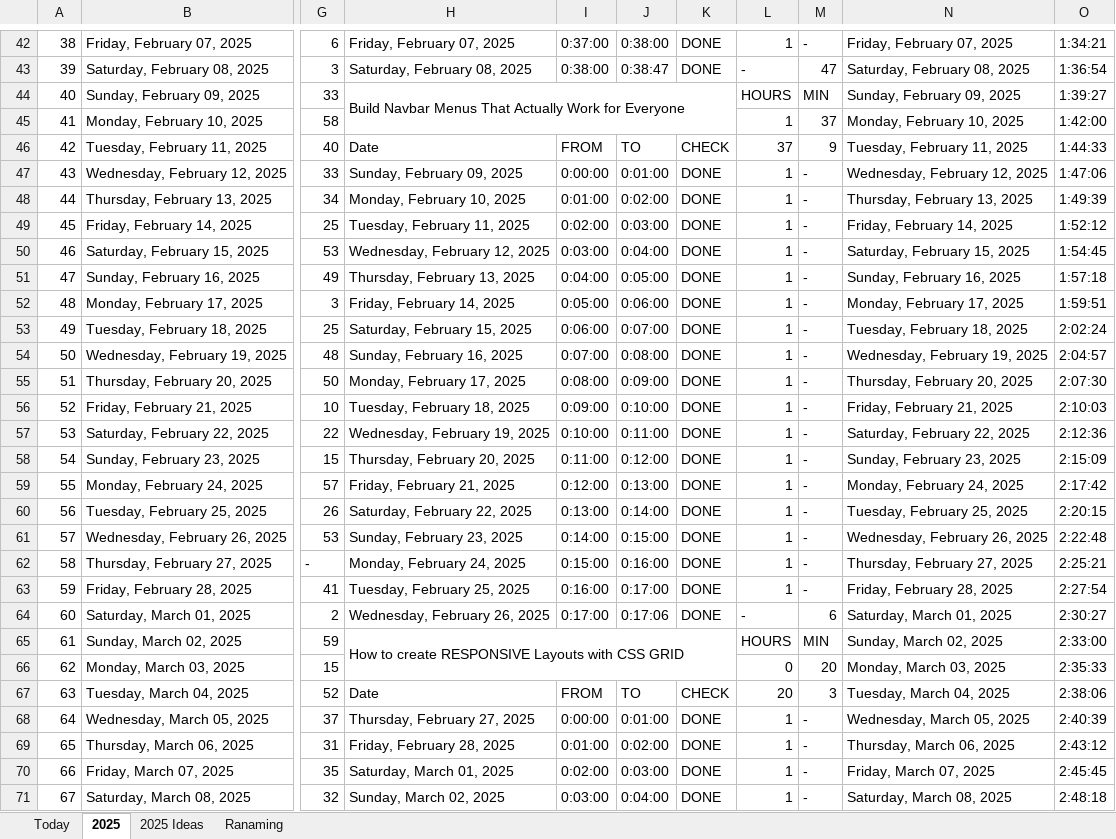
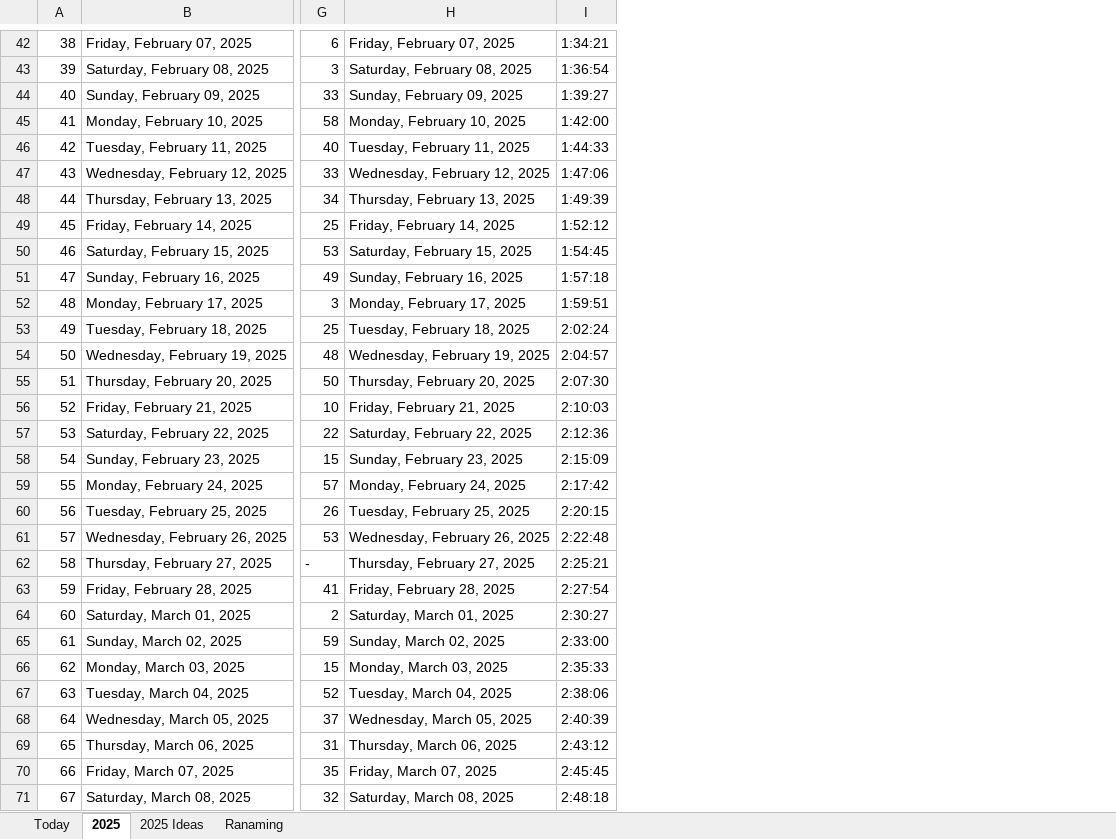
Before and after one commit to Mostafa-El-Masry/My-Calendar, an Excel workbook: 2025 Track.xlsx, sheet 2025, drawn as a sheet; only a part is shown, gaps mark what is left out; values as stored, in another font and other column widths than the file's, no cell formats; the diff covers the shown part only; the diff names each change by its address in the sheet, - before the commit and + after, or states it on an @@ line.

Commit message:
updating using coding

```diff
--- a/2025 Track.xlsx (sheet 2025)
+++ b/2025 Track.xlsx (sheet 2025)
-column I, rows 42-71: 0:37:00 | 0:38:00 |  |  | FROM | 0:00:00 | 0:01:00 | 0:02:00 | 0:03:00 | 0:04:00 | 0:05:00 | 0:06:00 | 0:07:00 | 0:08:00 | 0:09:00 | 0:10:00 | 0:11:00 | 0:12:00 | 0:13:00 | 0:14:00 | 0:15:00 | 0:16:00 | 0:17:00 |  |  | FROM | 0:00:00 | 0:01:00 | 0:02:00 | 0:03:00
-column J, rows 42-71: 0:38:00 | 0:38:47 |  |  | TO | 0:01:00 | 0:02:00 | 0:03:00 | 0:04:00 | 0:05:00 | 0:06:00 | 0:07:00 | 0:08:00 | 0:09:00 | 0:10:00 | 0:11:00 | 0:12:00 | 0:13:00 | 0:14:00 | 0:15:00 | 0:16:00 | 0:17:00 | 0:17:06 |  |  | TO | 0:01:00 | 0:02:00 | 0:03:00 | 0:04:00
-column K, rows 42-71: DONE | DONE |  |  | CHECK | DONE | DONE | DONE | DONE | DONE | DONE | DONE | DONE | DONE | DONE | DONE | DONE | DONE | DONE | DONE | DONE | DONE | DONE |  |  | CHECK | DONE | DONE | DONE | DONE
-column L, rows 42-71: 1 | - | HOURS | 1 | 37 | 1 | 1 | 1 | 1 | 1 | 1 | 1 | 1 | 1 | 1 | 1 | 1 | 1 | 1 | 1 | 1 | 1 | - | HOURS | 0 | 20 | 1 | 1 | 1 | 1
-column M, rows 42-71: - | 47 | MIN | 37 | 9 | - | - | - | - | - | - | - | - | - | - | - | - | - | - | - | - | - | 6 | MIN | 20 | 3 | - | - | - | -
-column N, rows 42-71: Friday, February 07, 2025 | Saturday, February 08, 2025 | Sunday, February 09, 2025 | Monday, February 10, 2025 | Tuesday, February 11, 2025 | Wednesday, February 12, 2025 | Thursday, February 13, 2025 | Friday, February 14, 2025 | Saturday, February 15, 2025 | Sunday, February 16, 2025 | Monday, February 17, 2025 | Tuesday, February 18, 2025 | Wednesday, February 19, 2025 | Thursday, February 20, 2025 | Friday, February 21, 2025 | Saturday, February 22, 2025 | Sunday, February 23, 2025 | Monday, February 24, 2025 | Tuesday, February 25, 2025 | Wednesday, February 26, 2025 | Thursday, February 27, 2025 | Friday, February 28, 2025 | Saturday, March 01, 2025 | Sunday, March 02, 2025 | Monday, March 03, 2025 | Tuesday, March 04, 2025 | Wednesday, March 05, 2025 | Thursday, March 06, 2025 | Friday, March 07, 2025 | Saturday, March 08, 2025
-H44: Build Navbar Menus That Actually Work for Everyone
+H44: Sunday, February 09, 2025
-H44:K45 merged
-H45: (empty)
+H45: Monday, February 10, 2025
-H46: Date
+H46: Tuesday, February 11, 2025
-H47: Sunday, February 09, 2025
+H47: Wednesday, February 12, 2025
-H48: Monday, February 10, 2025
+H48: Thursday, February 13, 2025
-H49: Tuesday, February 11, 2025
+H49: Friday, February 14, 2025
-H50: Wednesday, February 12, 2025
+H50: Saturday, February 15, 2025
-H51: Thursday, February 13, 2025
+H51: Sunday, February 16, 2025
-H52: Friday, February 14, 2025
+H52: Monday, February 17, 2025
-H53: Saturday, February 15, 2025
+H53: Tuesday, February 18, 2025
-H54: Sunday, February 16, 2025
+H54: Wednesday, February 19, 2025
-H55: Monday, February 17, 2025
+H55: Thursday, February 20, 2025
-H56: Tuesday, February 18, 2025
+H56: Friday, February 21, 2025
-H57: Wednesday, February 19, 2025
+H57: Saturday, February 22, 2025
-H58: Thursday, February 20, 2025
+H58: Sunday, February 23, 2025
-H59: Friday, February 21, 2025
+H59: Monday, February 24, 2025
-H60: Saturday, February 22, 2025
+H60: Tuesday, February 25, 2025
-H61: Sunday, February 23, 2025
+H61: Wednesday, February 26, 2025
-H62: Monday, February 24, 2025
+H62: Thursday, February 27, 2025
-H63: Tuesday, February 25, 2025
+H63: Friday, February 28, 2025
-H64: Wednesday, February 26, 2025
+H64: Saturday, March 01, 2025
-H65: How to create RESPONSIVE Layouts with CSS GRID
+H65: Sunday, March 02, 2025
-H65:K66 merged
-H66: (empty)
+H66: Monday, March 03, 2025
-H67: Date
+H67: Tuesday, March 04, 2025
-H68: Thursday, February 27, 2025
+H68: Wednesday, March 05, 2025
-H69: Friday, February 28, 2025
+H69: Thursday, March 06, 2025
-H70: Saturday, March 01, 2025
+H70: Friday, March 07, 2025
-H71: Sunday, March 02, 2025
+H71: Saturday, March 08, 2025
```
Also changed, not shown: 896 edited cells and merged cells elsewhere in this sheet, sheet Today, cell formats, formulas that keep their value.
